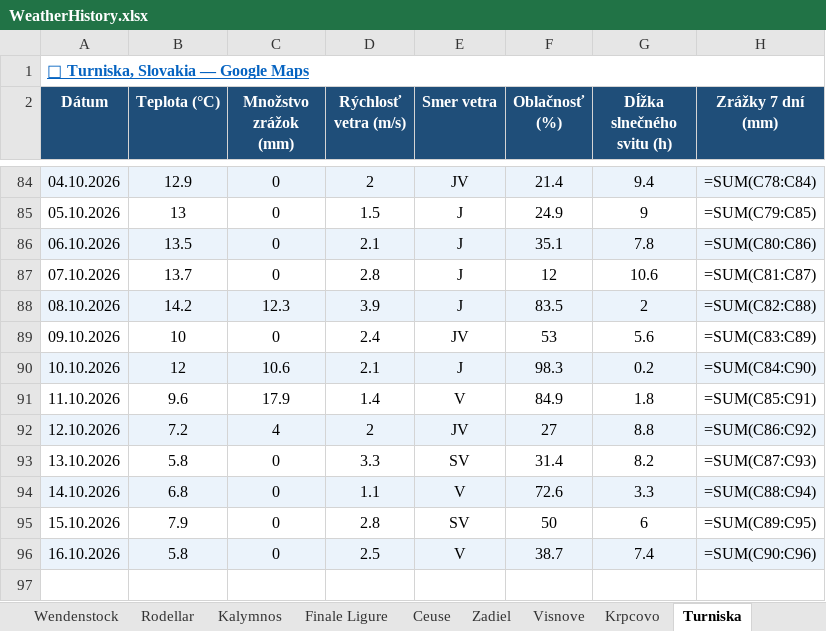
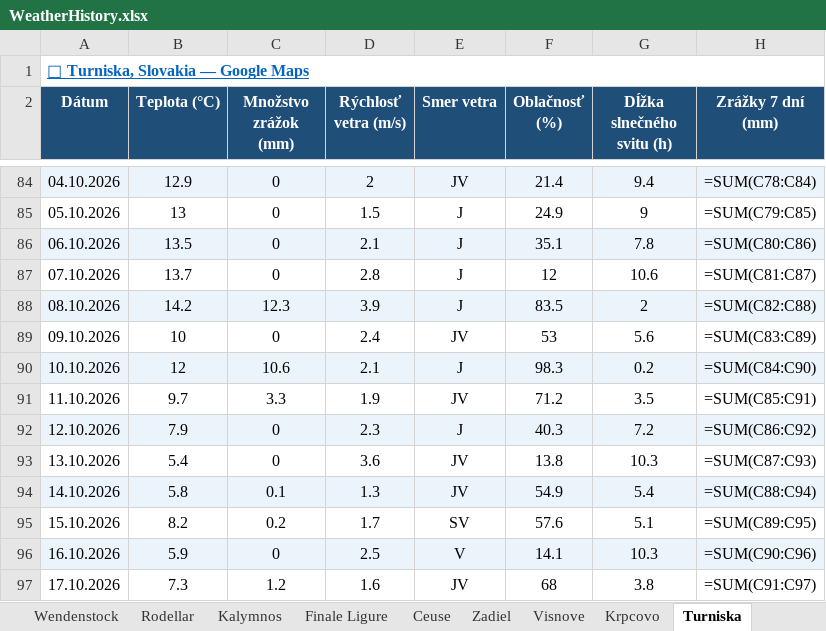
Before and after one commit to slavo1976/AgentWeather, an Excel workbook: WeatherHistory.xlsx, sheet Turniska, drawn as a sheet; only a part is shown, gaps mark what is left out; values as stored, in another font and other column widths than the file's, no borders; formulas without a stored value are shown as written; the diff names each change by its address in the sheet, - before the commit and + after, or states it on an @@ line.

```diff
--- a/WeatherHistory.xlsx (sheet Turniska)
+++ b/WeatherHistory.xlsx (sheet Turniska)
-B91 (Teplota (°C)): 9.6
+B91 (Teplota (°C)): 9.7
-C91 (Množstvo zrážok (mm)): 17.9
+C91 (Množstvo zrážok (mm)): 3.3
-D91 (Rýchlosť vetra (m/s)): 1.4
+D91 (Rýchlosť vetra (m/s)): 1.9
-E91 (Smer vetra): V
+E91 (Smer vetra): JV
-F91 (Oblačnosť (%)): 84.9
+F91 (Oblačnosť (%)): 71.2
-G91 (Dĺžka slnečného svitu (h)): 1.8
+G91 (Dĺžka slnečného svitu (h)): 3.5
-B92 (Teplota (°C)): 7.2
+B92 (Teplota (°C)): 7.9
-C92 (Množstvo zrážok (mm)): 4
+C92 (Množstvo zrážok (mm)): 0
-D92 (Rýchlosť vetra (m/s)): 2
+D92 (Rýchlosť vetra (m/s)): 2.3
-E92 (Smer vetra): JV
+E92 (Smer vetra): J
-F92 (Oblačnosť (%)): 27
+F92 (Oblačnosť (%)): 40.3
-G92 (Dĺžka slnečného svitu (h)): 8.8
+G92 (Dĺžka slnečného svitu (h)): 7.2
-B93 (Teplota (°C)): 5.8
+B93 (Teplota (°C)): 5.4
-D93 (Rýchlosť vetra (m/s)): 3.3
+D93 (Rýchlosť vetra (m/s)): 3.6
-E93 (Smer vetra): SV
+E93 (Smer vetra): JV
-F93 (Oblačnosť (%)): 31.4
+F93 (Oblačnosť (%)): 13.8
-G93 (Dĺžka slnečného svitu (h)): 8.2
+G93 (Dĺžka slnečného svitu (h)): 10.3
-B94 (Teplota (°C)): 6.8
+B94 (Teplota (°C)): 5.8
-C94 (Množstvo zrážok (mm)): 0
+C94 (Množstvo zrážok (mm)): 0.1
-D94 (Rýchlosť vetra (m/s)): 1.1
+D94 (Rýchlosť vetra (m/s)): 1.3
-E94 (Smer vetra): V
+E94 (Smer vetra): JV
-F94 (Oblačnosť (%)): 72.6
+F94 (Oblačnosť (%)): 54.9
-G94 (Dĺžka slnečného svitu (h)): 3.3
+G94 (Dĺžka slnečného svitu (h)): 5.4
-B95 (Teplota (°C)): 7.9
+B95 (Teplota (°C)): 8.2
-C95 (Množstvo zrážok (mm)): 0
+C95 (Množstvo zrážok (mm)): 0.2
-D95 (Rýchlosť vetra (m/s)): 2.8
+D95 (Rýchlosť vetra (m/s)): 1.7
-F95 (Oblačnosť (%)): 50
+F95 (Oblačnosť (%)): 57.6
-G95 (Dĺžka slnečného svitu (h)): 6
+G95 (Dĺžka slnečného svitu (h)): 5.1
-B96 (Teplota (°C)): 5.8
+B96 (Teplota (°C)): 5.9
-F96 (Oblačnosť (%)): 38.7
+F96 (Oblačnosť (%)): 14.1
-G96 (Dĺžka slnečného svitu (h)): 7.4
+G96 (Dĺžka slnečného svitu (h)): 10.3
+row 97: 17.10.2026 | 7.3 | 1.2 | 1.6 | JV | 68 | 3.8 | =SUM(C91:C97)
```
Also changed, not shown: sheet Kalymnos, sheet Zadiel, sheet Adrspach, sheet San Vito la Capo, sheet Leonidio, sheet Kalamarka, 13 more sheets.
